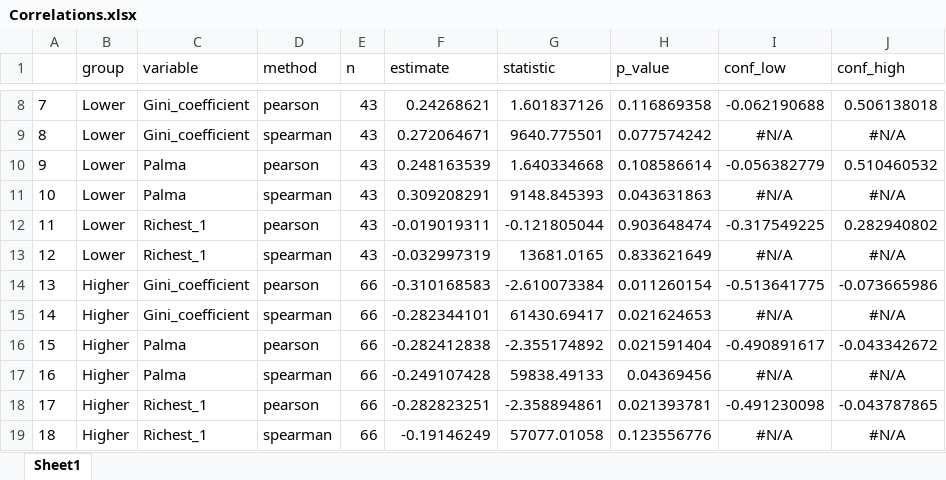
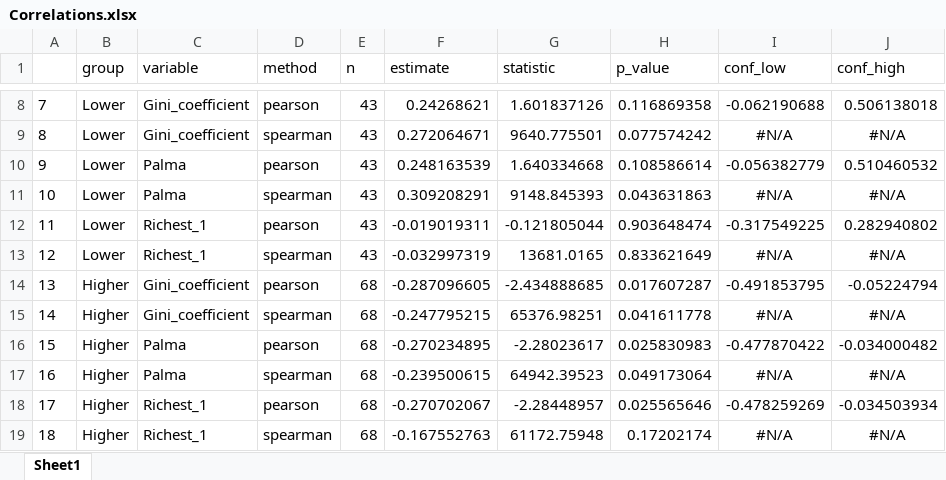
Before and after one commit to Belgian-Red-Cross-Flanders/Income-Inequality-and-Volunteering, an Excel workbook: outputs/correlations/Correlations.xlsx, sheet Sheet1, drawn as a sheet; only a part is shown, gaps mark what is left out; values as stored, in another font and other column widths than the file's, no borders; the diff covers the shown part only; the diff names each change by its address in the sheet, - before the commit and + after, or states it on an @@ line.

```diff
--- a/outputs/correlations/Correlations.xlsx (sheet Sheet1)
+++ b/outputs/correlations/Correlations.xlsx (sheet Sheet1)
-E14:E19 (n): 66
+E14:E19 (n): 68
-F14 (estimate): -0.310168583
+F14 (estimate): -0.287096605
-G14 (statistic): -2.610073384
+G14 (statistic): -2.434888685
-H14 (p_value): 0.011260154
+H14 (p_value): 0.017607287
-I14 (conf_low): -0.513641775
+I14 (conf_low): -0.491853795
-J14 (conf_high): -0.073665986
+J14 (conf_high): -0.05224794
-F15 (estimate): -0.282344101
+F15 (estimate): -0.247795215
-G15 (statistic): 61430.69417
+G15 (statistic): 65376.98251
-H15 (p_value): 0.021624653
+H15 (p_value): 0.041611778
-F16 (estimate): -0.282412838
+F16 (estimate): -0.270234895
-G16 (statistic): -2.355174892
+G16 (statistic): -2.28023617
-H16 (p_value): 0.021591404
+H16 (p_value): 0.025830983
-I16 (conf_low): -0.490891617
+I16 (conf_low): -0.477870422
-J16 (conf_high): -0.043342672
+J16 (conf_high): -0.034000482
-F17 (estimate): -0.249107428
+F17 (estimate): -0.239500615
-G17 (statistic): 59838.49133
+G17 (statistic): 64942.39523
-H17 (p_value): 0.04369456
+H17 (p_value): 0.049173064
-F18 (estimate): -0.282823251
+F18 (estimate): -0.270702067
-G18 (statistic): -2.358894861
+G18 (statistic): -2.28448957
-H18 (p_value): 0.021393781
+H18 (p_value): 0.025565646
-I18 (conf_low): -0.491230098
+I18 (conf_low): -0.478259269
-J18 (conf_high): -0.043787865
+J18 (conf_high): -0.034503934
-F19 (estimate): -0.19146249
+F19 (estimate): -0.167552763
-G19 (statistic): 57077.01058
+G19 (statistic): 61172.75948
-H19 (p_value): 0.123556776
+H19 (p_value): 0.17202174
```
Also changed, not shown: 30 edited cells elsewhere in this sheet, data_clean/master_dataset.xlsx, outputs/descriptives/Descriptives_2 Income Groups.xlsx, 20 other files.
